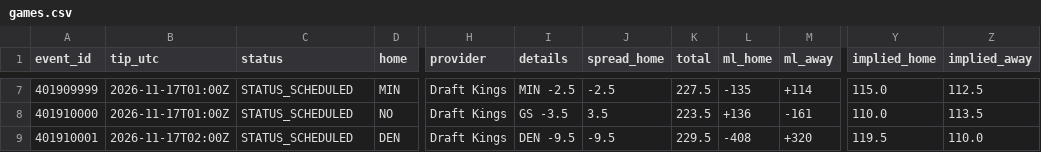
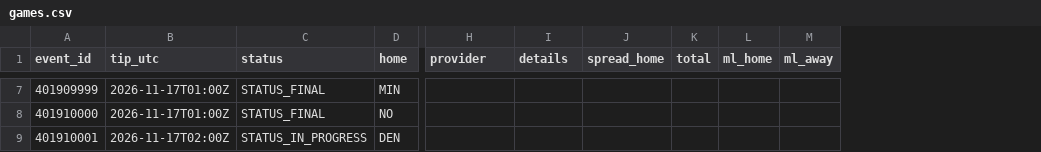
Before and after one commit to RA5397/nba-feed, a CSV file: feed/out/2026-11-16/games.csv, drawn as a sheet; only a part is shown, gaps mark what is left out; the diff covers the shown part only; the diff names each change by its address in the sheet, - before the commit and + after, or states it on an @@ line.

```diff
--- a/feed/out/2026-11-16/games.csv
+++ b/feed/out/2026-11-16/games.csv
-column Y (implied_home), rows 7-9: 115.0 | 110.0 | 119.5
-column Z (implied_away), rows 7-9: 112.5 | 113.5 | 110.0
-C7:C8 (status): STATUS_SCHEDULED
+C7:C8 (status): STATUS_FINAL
-H7:H9 (provider): Draft Kings
+H7:H9 (provider): (empty)
-I7 (details): MIN -2.5
+I7 (details): (empty)
-J7 (spread_home): -2.5
+J7 (spread_home): (empty)
-K7 (total): 227.5
+K7 (total): (empty)
-L7 (ml_home): -135
+L7 (ml_home): (empty)
-M7 (ml_away): +114
+M7 (ml_away): (empty)
-I8 (details): GS -3.5
+I8 (details): (empty)
-J8 (spread_home): 3.5
+J8 (spread_home): (empty)
-K8 (total): 223.5
+K8 (total): (empty)
-L8 (ml_home): +136
+L8 (ml_home): (empty)
-M8 (ml_away): -161
+M8 (ml_away): (empty)
-C9 (status): STATUS_SCHEDULED
+C9 (status): STATUS_IN_PROGRESS
-I9 (details): DEN -9.5
+I9 (details): (empty)
-J9 (spread_home): -9.5
+J9 (spread_home): (empty)
-K9 (total): 229.5
+K9 (total): (empty)
-L9 (ml_home): -408
+L9 (ml_home): (empty)
-M9 (ml_away): +320
+M9 (ml_away): (empty)
```
Also changed, not shown: 35 edited cells elsewhere in this file, feed/out/2026-11-16/injuries.csv, 45 other files.
